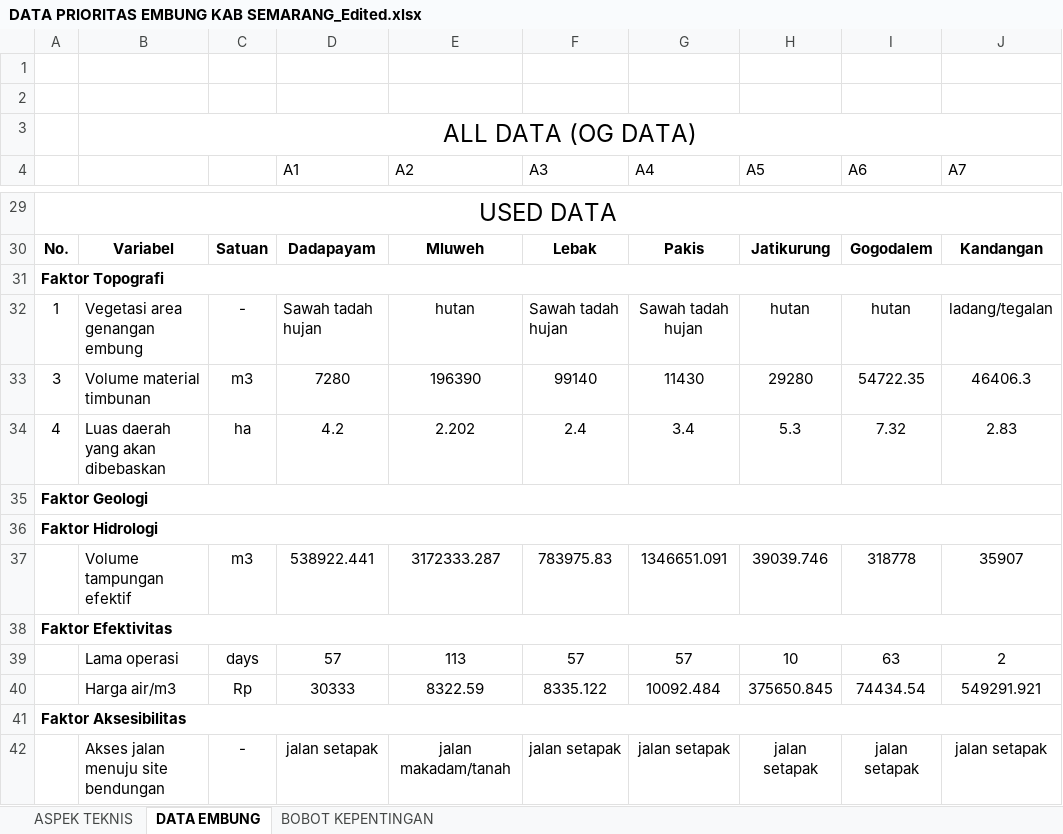
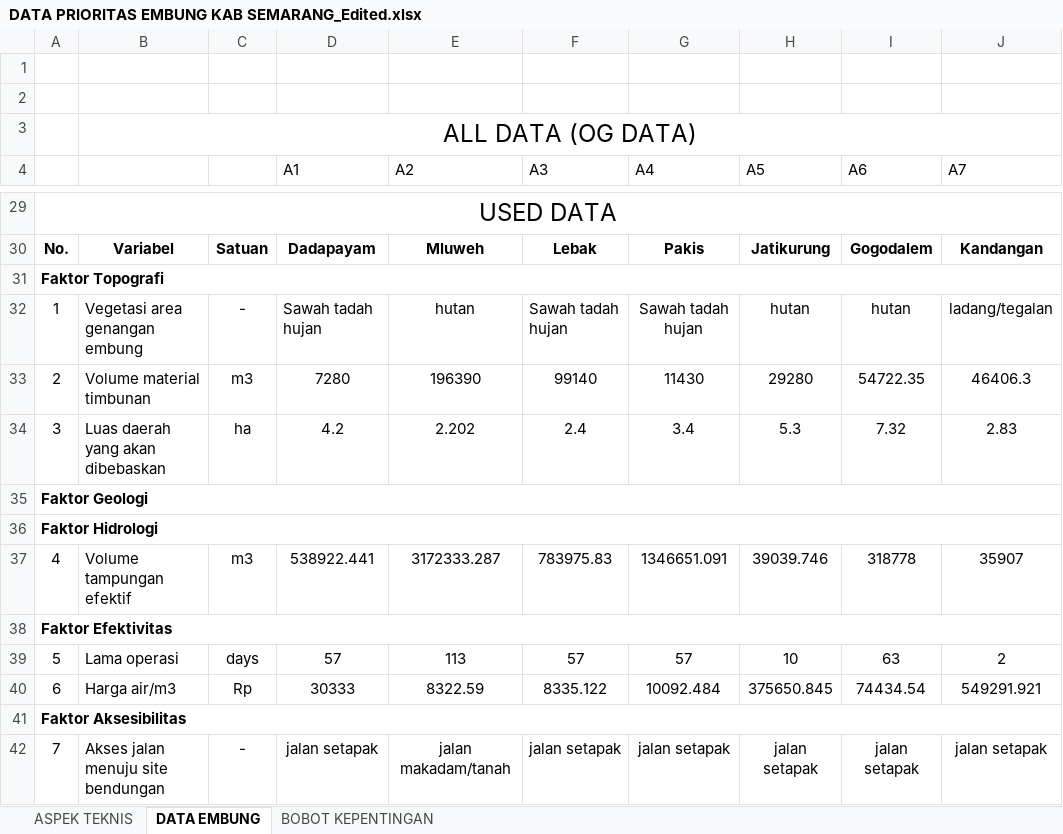
Before and after one commit to akhmadali7/TugasAkhir, an Excel workbook: Lampiran/Data Embung/DATA PRIORITAS EMBUNG KAB SEMARANG_Edited.xlsx, sheet DATA EMBUNG, drawn as a sheet; only a part is shown, gaps mark what is left out; values as stored, in another font and other column widths than the file's, no borders; the diff covers the shown part only; the diff names each change by its address in the sheet, - before the commit and + after, or states it on an @@ line.

```diff
--- a/Lampiran/Data Embung/DATA PRIORITAS EMBUNG KAB SEMARANG_Edited.xlsx (sheet DATA EMBUNG)
+++ b/Lampiran/Data Embung/DATA PRIORITAS EMBUNG KAB SEMARANG_Edited.xlsx (sheet DATA EMBUNG)
-A33: 3
+A33: 2
-A34: 4
+A34: 3
-A37: (empty)
+A37: 4
-A39: (empty)
+A39: 5
-A40: (empty)
+A40: 6
-A42: (empty)
+A42: 7
```
Also changed, not shown: cell formats elsewhere in this sheet, sheet ASPEK TEKNIS, sheet BOBOT KEPENTINGAN, formulas that keep their value, charts or pictures, Lampiran/Data Embung/Pengujian Manual Metode VIKOR.xlsx, Lampiran/Data Embung/Perbandingan Ranking dengan metode lain.xlsx, 6 other files.
